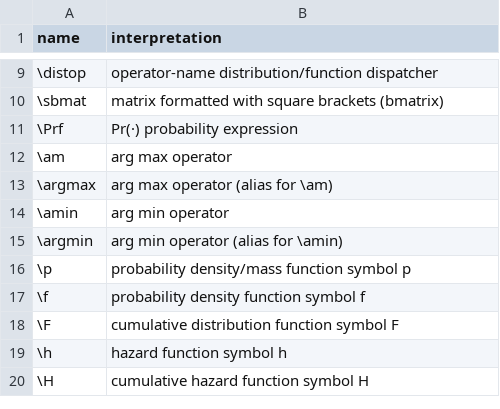
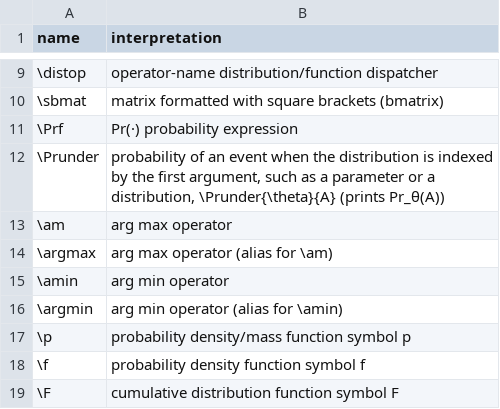
Before and after one commit to Morrison-Lab/macros, a TSV file: interpretations.tsv, drawn as a sheet; only a part is shown, gaps mark what is left out; the shorter side is filled out with more unchanged rows.

```diff
--- a/interpretations.tsv
+++ b/interpretations.tsv
@@ -11,2 +11,3 @@ name	interpretation
 \Prf	Pr(·) probability expression
+\Prunder	probability of an event when the distribution is indexed by the first argument, such as a parameter or a distribution, \Prunder{\theta}{A} (prints Pr_θ(A))
 \am	arg max operator
```
Also changed, not shown: 3 other files.
